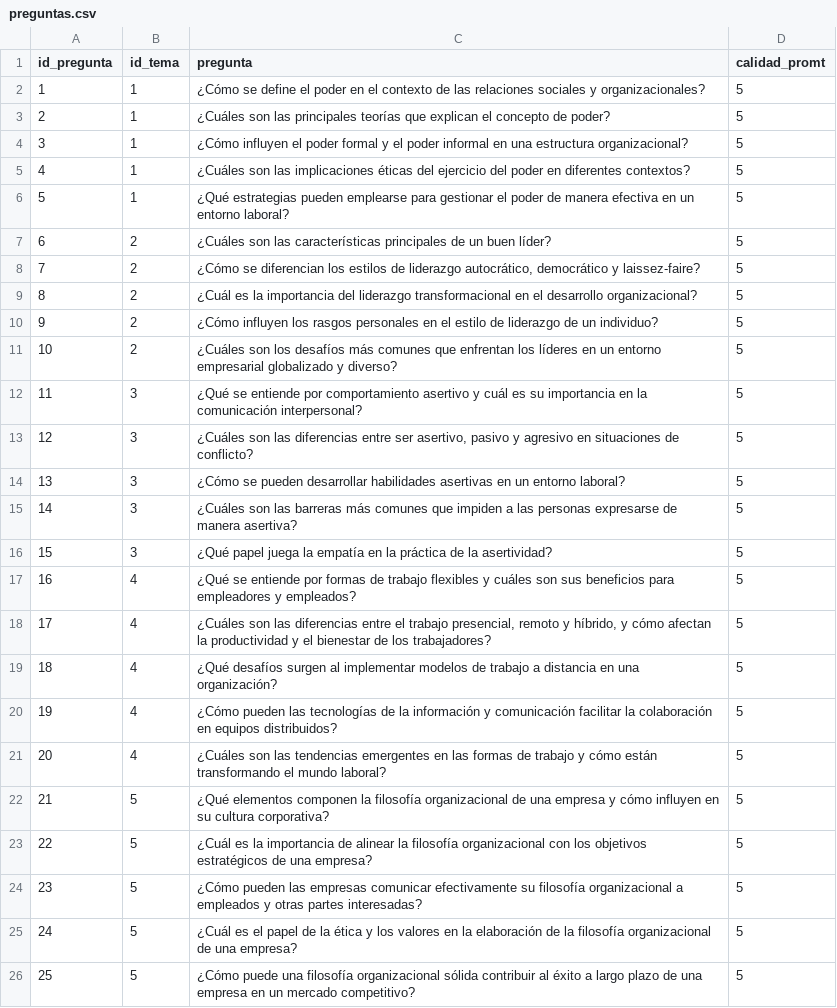
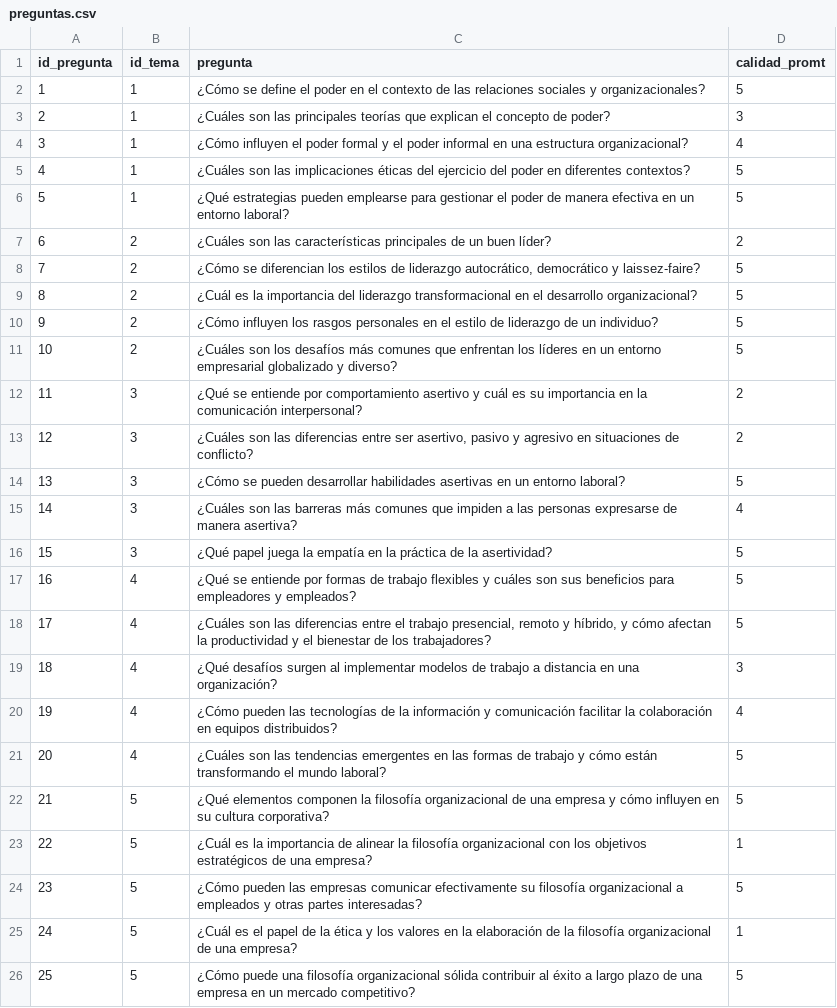
Before and after one commit to jonathan241210/gitpod_mysql_2024, a CSV file: mysql/preguntas.csv, drawn as a sheet.

Commit message:
update preguntas

```diff
--- a/mysql/preguntas.csv
+++ b/mysql/preguntas.csv
@@ -2,7 +2,7 @@ id_pregunta,id_tema,pregunta,calidad_promt
 1,1,¿Cómo se define el poder en el contexto de las relaciones sociales y organizacionales?,5
-2,1,¿Cuáles son las principales teorías que explican el concepto de poder?,5
-3,1,¿Cómo influyen el poder formal y el poder informal en una estructura organizacional?,5
+2,1,¿Cuáles son las principales teorías que explican el concepto de poder?,3
+3,1,¿Cómo influyen el poder formal y el poder informal en una estructura organizacional?,4
 4,1,¿Cuáles son las implicaciones éticas del ejercicio del poder en diferentes contextos?,5
 5,1,¿Qué estrategias pueden emplearse para gestionar el poder de manera efectiva en un entorno laboral?,5
-6,2,¿Cuáles son las características principales de un buen líder?,5
+6,2,¿Cuáles son las características principales de un buen líder?,2
 7,2,"¿Cómo se diferencian los estilos de liderazgo autocrático, democrático y laissez-faire?",5
@@ -11,6 +11,6 @@ id_pregunta,id_tema,pregunta,calidad_promt
 10,2,¿Cuáles son los desafíos más comunes que enfrentan los líderes en un entorno empresarial globalizado y diverso?,5
-11,3,¿Qué se entiende por comportamiento asertivo y cuál es su importancia en la comunicación interpersonal?,5
-12,3,"¿Cuáles son las diferencias entre ser asertivo, pasivo y agresivo en situaciones de conflicto?",5
+11,3,¿Qué se entiende por comportamiento asertivo y cuál es su importancia en la comunicación interpersonal?,2
+12,3,"¿Cuáles son las diferencias entre ser asertivo, pasivo y agresivo en situaciones de conflicto?",2
 13,3,¿Cómo se pueden desarrollar habilidades asertivas en un entorno laboral?,5
-14,3,¿Cuáles son las barreras más comunes que impiden a las personas expresarse de manera asertiva?,5
+14,3,¿Cuáles son las barreras más comunes que impiden a las personas expresarse de manera asertiva?,4
 15,3,¿Qué papel juega la empatía en la práctica de la asertividad?,5
@@ -18,9 +18,9 @@ id_pregunta,id_tema,pregunta,calidad_promt
 17,4,"¿Cuáles son las diferencias entre el trabajo presencial, remoto y híbrido, y cómo afectan la productividad y el bienestar de los trabajadores?",5
-18,4,¿Qué desafíos surgen al implementar modelos de trabajo a distancia en una organización?,5
-19,4,¿Cómo pueden las tecnologías de la información y comunicación facilitar la colaboración en equipos distribuidos?,5
+18,4,¿Qué desafíos surgen al implementar modelos de trabajo a distancia en una organización?,3
+19,4,¿Cómo pueden las tecnologías de la información y comunicación facilitar la colaboración en equipos distribuidos?,4
 20,4,¿Cuáles son las tendencias emergentes en las formas de trabajo y cómo están transformando el mundo laboral?,5
 21,5,¿Qué elementos componen la filosofía organizacional de una empresa y cómo influyen en su cultura corporativa?,5
-22,5,¿Cuál es la importancia de alinear la filosofía organizacional con los objetivos estratégicos de una empresa?,5
+22,5,¿Cuál es la importancia de alinear la filosofía organizacional con los objetivos estratégicos de una empresa?,1
 23,5,¿Cómo pueden las empresas comunicar efectivamente su filosofía organizacional a empleados y otras partes interesadas?,5
-24,5,¿Cuál es el papel de la ética y los valores en la elaboración de la filosofía organizacional de una empresa?,5
+24,5,¿Cuál es el papel de la ética y los valores en la elaboración de la filosofía organizacional de una empresa?,1
 25,5,¿Cómo puede una filosofía organizacional sólida contribuir al éxito a largo plazo de una empresa en un mercado competitivo?,5
```
Also changed, not shown: 1 other file.
